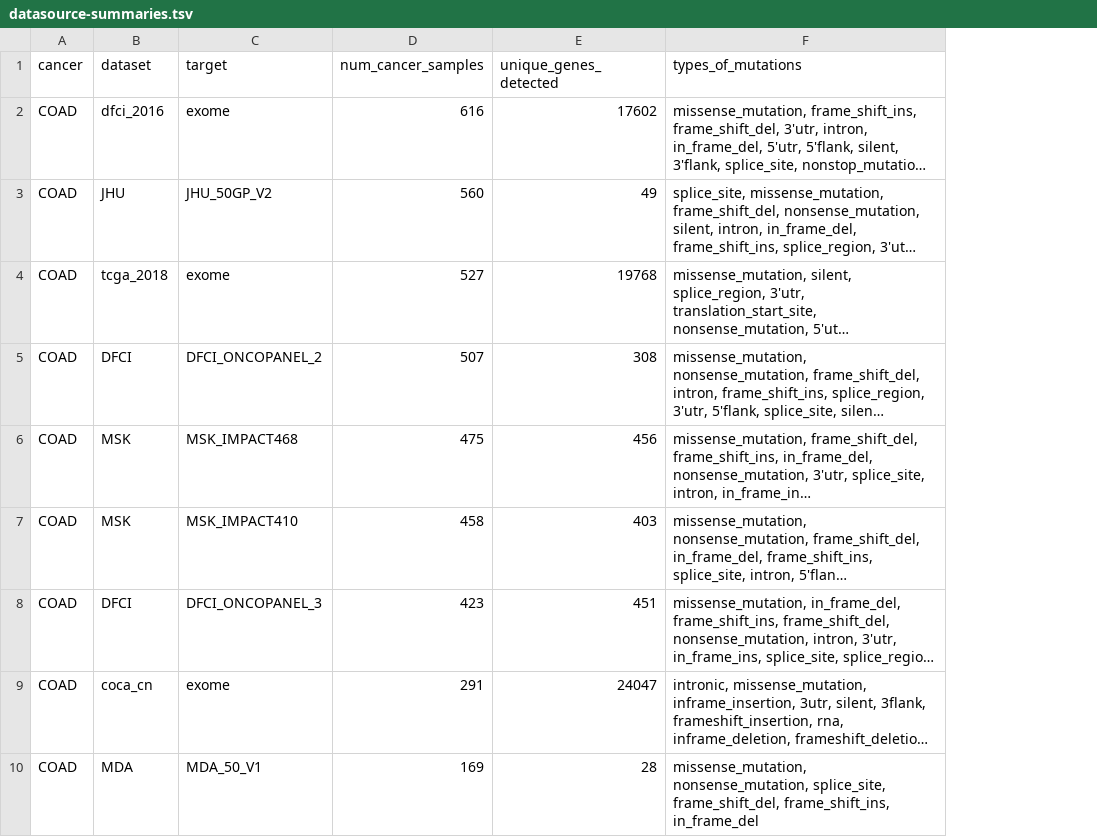
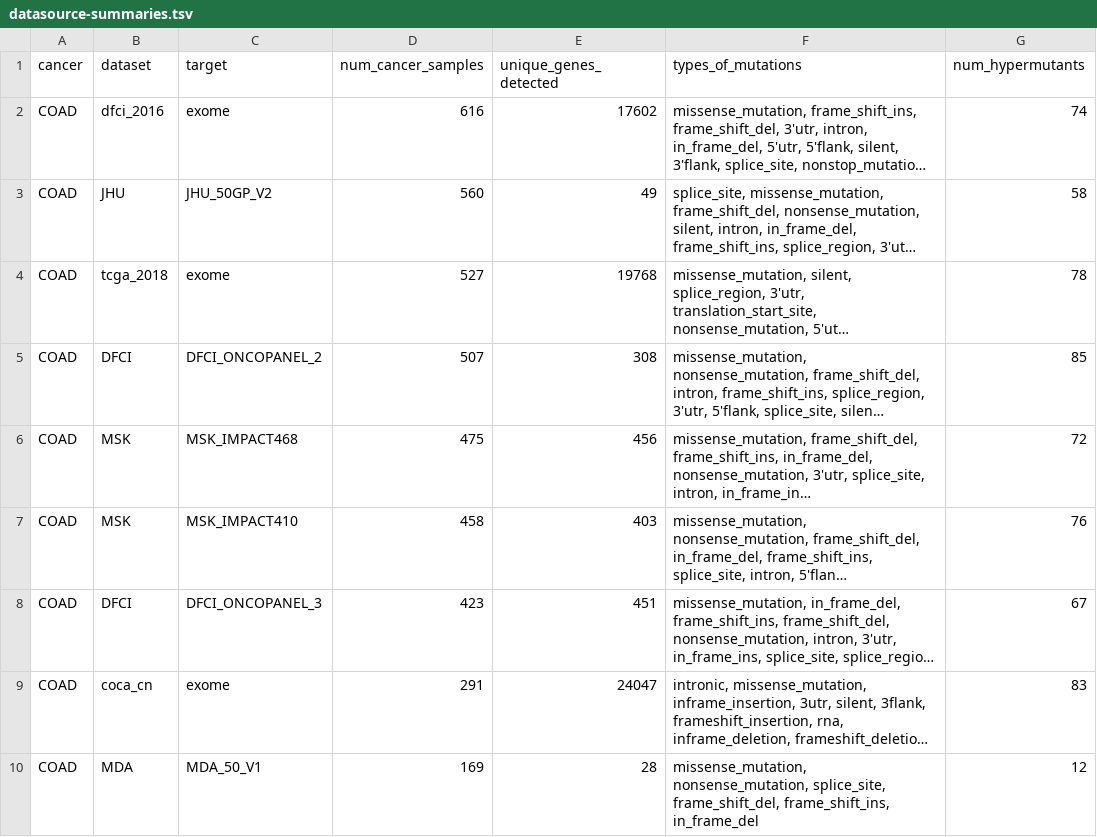
Before and after one commit to Kevin-Haigis-Lab/kras-allele-genetic-interactions, a TSV file: tables/90_20_dataset-description-table/datasource-summaries.tsv, drawn as a sheet; only a part is shown; long unchanged cells end in …; the diff names each change by its address in the sheet, - before the commit and + after, or states it on an @@ line.

Commit message:
Specify number of hypermutants removed for COAD data sets.

```diff
--- a/tables/90_20_dataset-description-table/datasource-summaries.tsv
+++ b/tables/90_20_dataset-description-table/datasource-summaries.tsv
+column G (num_hypermutants), rows 2-10: 74 | 58 | 78 | 85 | 72 | 76 | 67 | 83 | 12
```
Also changed, not shown: 2 other files.
